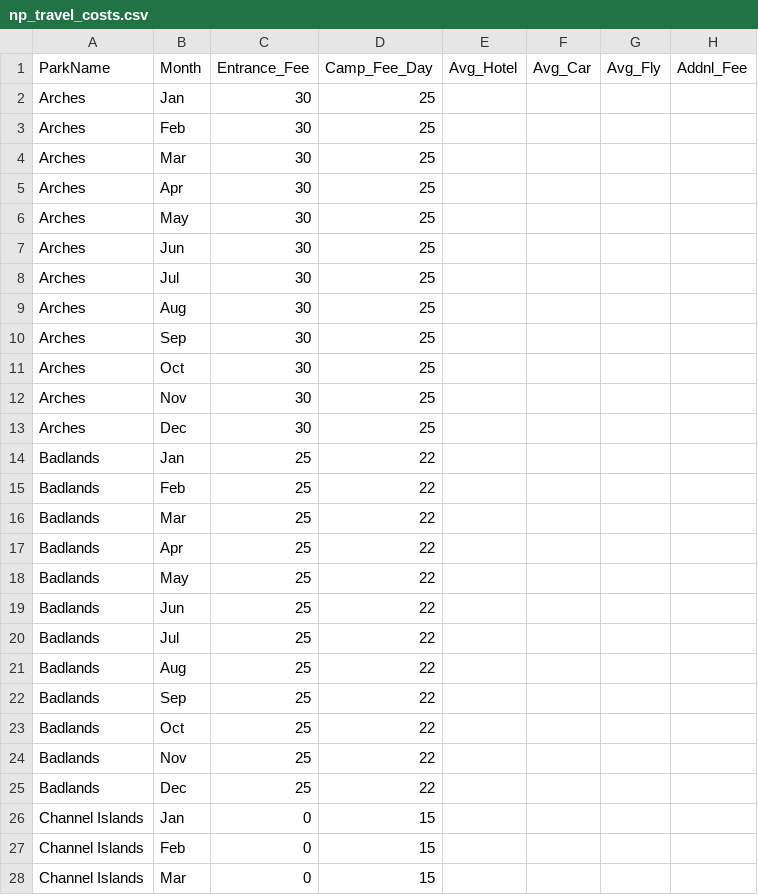
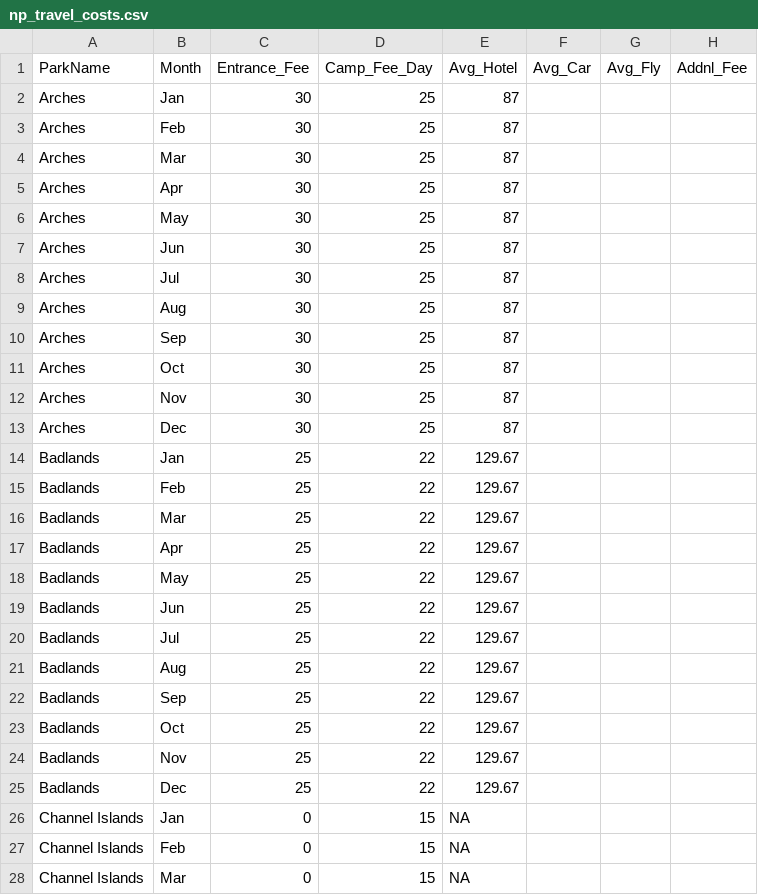
Before and after one commit to megebowen/BowenShinyApp, a CSV file: np_travel_costs.csv, drawn as a sheet; only a part is shown; the diff covers the shown part only.

Commit message:
updated csv and rmd with camping and hotel prices for each npark

```diff
--- a/np_travel_costs.csv
+++ b/np_travel_costs.csv
@@ -1,28 +1,28 @@
 ParkName,Month,Entrance_Fee,Camp_Fee_Day,Avg_Hotel,Avg_Car,Avg_Fly,Addnl_Fee
-Arches,Jan,30,25,,,,
-Arches,Feb,30,25,,,,
-Arches,Mar,30,25,,,,
-Arches,Apr,30,25,,,,
-Arches,May,30,25,,,,
-Arches,Jun,30,25,,,,
-Arches,Jul,30,25,,,,
-Arches,Aug,30,25,,,,
-Arches,Sep,30,25,,,,
-Arches,Oct,30,25,,,,
-Arches,Nov,30,25,,,,
-Arches,Dec,30,25,,,,
-Badlands,Jan,25,22,,,,
-Badlands,Feb,25,22,,,,
-Badlands,Mar,25,22,,,,
-Badlands,Apr,25,22,,,,
-Badlands,May,25,22,,,,
-Badlands,Jun,25,22,,,,
-Badlands,Jul,25,22,,,,
-Badlands,Aug,25,22,,,,
-Badlands,Sep,25,22,,,,
-Badlands,Oct,25,22,,,,
-Badlands,Nov,25,22,,,,
-Badlands,Dec,25,22,,,,
-Channel Islands,Jan,0,15,,,,
-Channel Islands,Feb,0,15,,,,
-Channel Islands,Mar,0,15,,,,
+Arches,Jan,30,25,87,,,
+Arches,Feb,30,25,87,,,
+Arches,Mar,30,25,87,,,
+Arches,Apr,30,25,87,,,
+Arches,May,30,25,87,,,
+Arches,Jun,30,25,87,,,
+Arches,Jul,30,25,87,,,
+Arches,Aug,30,25,87,,,
+Arches,Sep,30,25,87,,,
+Arches,Oct,30,25,87,,,
+Arches,Nov,30,25,87,,,
+Arches,Dec,30,25,87,,,
+Badlands,Jan,25,22,129.67,,,
+Badlands,Feb,25,22,129.67,,,
+Badlands,Mar,25,22,129.67,,,
+Badlands,Apr,25,22,129.67,,,
+Badlands,May,25,22,129.67,,,
+Badlands,Jun,25,22,129.67,,,
+Badlands,Jul,25,22,129.67,,,
+Badlands,Aug,25,22,129.67,,,
+Badlands,Sep,25,22,129.67,,,
+Badlands,Oct,25,22,129.67,,,
+Badlands,Nov,25,22,129.67,,,
+Badlands,Dec,25,22,129.67,,,
+Channel Islands,Jan,0,15,NA,,,
+Channel Islands,Feb,0,15,NA,,,
+Channel Islands,Mar,0,15,NA,,,
```
Also changed, not shown: 93 edited cells elsewhere in this file, 1 other file.
